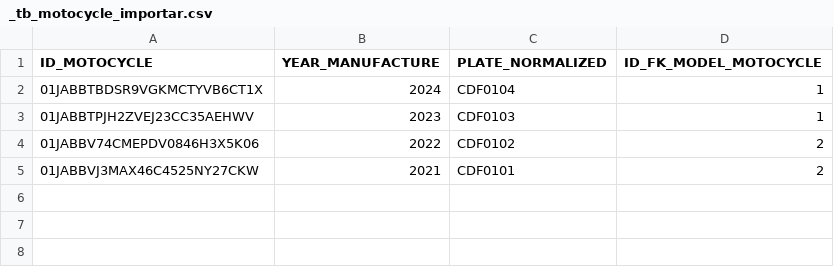
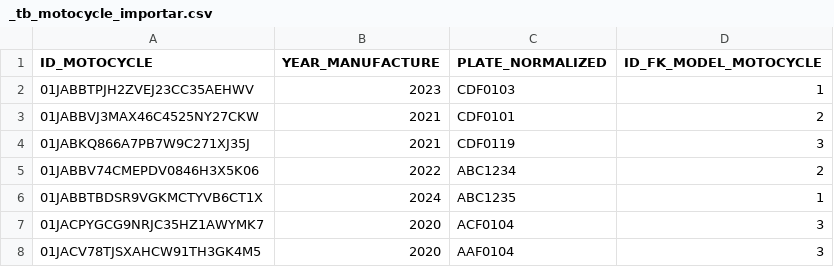
Before and after one commit to VitorGiamm5/CoreGoDelivery, a CSV file: sqlScriptImportar/_tb_motocycle_importar.csv, drawn as a sheet; removed rows and columns are numbered as before the commit, all else as after; the diff names each change by its address in the sheet, - before the commit and + after, or states it on an @@ line.

```diff
--- a/sqlScriptImportar/_tb_motocycle_importar.csv
+++ b/sqlScriptImportar/_tb_motocycle_importar.csv
-row 2: 01JABBTBDSR9VGKMCTYVB6CT1X | 2024 | CDF0104 | 1
-row 4: 01JABBV74CMEPDV0846H3X5K06 | 2022 | CDF0102 | 2
+row 4: 01JABKQ866A7PB7W9C271XJ35J | 2021 | CDF0119 | 3
+row 5: 01JABBV74CMEPDV0846H3X5K06 | 2022 | ABC1234 | 2
+row 6: 01JABBTBDSR9VGKMCTYVB6CT1X | 2024 | ABC1235 | 1
+row 7: 01JACPYGCG9NRJC35HZ1AWYMK7 | 2020 | ACF0104 | 3
+row 8: 01JACV78TJSXAHCW91TH3GK4M5 | 2020 | AAF0104 | 3
```
Also changed, not shown: sqlScriptImportar/__tb_licenceDriver__importar.csv, sqlScriptImportar/_tb_deliverier_importar.csv, 6 other files.
